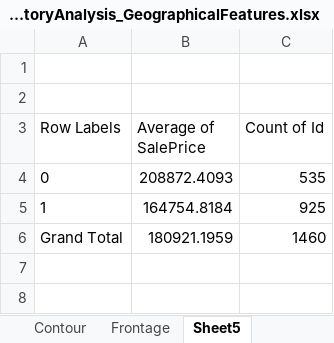
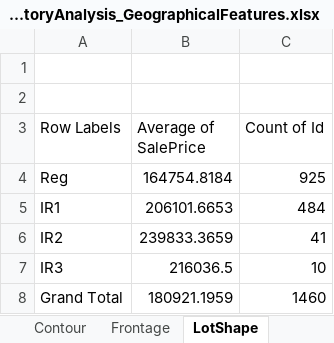
Before and after one commit to Ekta-Singh/House_Pricing, an Excel workbook: DERIVED/ANALYSES/ExploratoryAnalysis_GeographicalFeatures.xlsx, sheet LotShape, drawn as a sheet; values as stored, in another font and other column widths than the file's, no borders; charts and pictures not drawn; removed rows and columns are numbered as before the commit, all else as after; the diff names each change by its address in the sheet, - before the commit and + after, or states it on an @@ line.

```diff
--- a/DERIVED/ANALYSES/ExploratoryAnalysis_GeographicalFeatures.xlsx (sheet LotShape)
+++ b/DERIVED/ANALYSES/ExploratoryAnalysis_GeographicalFeatures.xlsx (sheet LotShape)
-sheet tab: Sheet5
+sheet tab: LotShape
-row 4: 0 | 208872.4093 | 535
-A4 (Row Labels): 1
+A4 (Row Labels): Reg
+row 5: IR1 | 206101.6653 | 484
+row 6: IR2 | 239833.3659 | 41
+row 7: IR3 | 216036.5 | 10
```
Also changed, not shown: sheet train_part1, other sheet tabs, charts or pictures, 13 other files.
